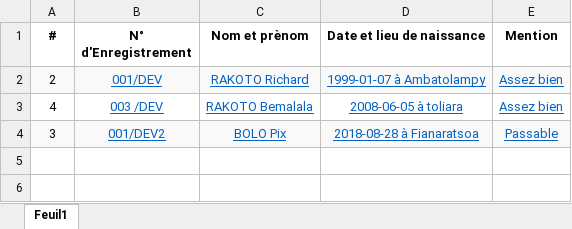
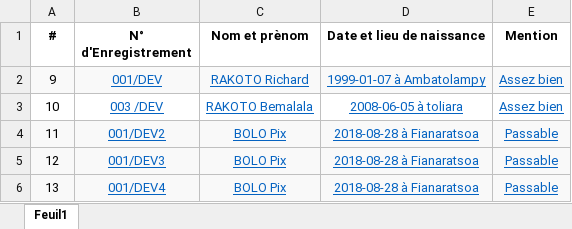
Before and after one commit to Angelo-lookapps/equivalenceFOP, an Excel workbook: test1.xlsx, sheet Feuil1, drawn as a sheet; values as stored, in another font and other column widths than the file's, no borders; the diff names each change by its address in the sheet, - before the commit and + after, or states it on an @@ line.

Commit message:
+edidAdmis, but with an error at the level listPromDet
After adding "/deleteAdmis"

```diff
--- a/test1.xlsx (sheet Feuil1)
+++ b/test1.xlsx (sheet Feuil1)
-A2 (#): 2
+A2 (#): 9
-A3 (#): 4
+A3 (#): 10
-A4 (#): 3
+A4 (#): 11
+row 5: 12 | 001/DEV3 | BOLO Pix | 2018-08-28 à Fianaratsoa | Passable
+row 6: 13 | 001/DEV4 | BOLO Pix | 2018-08-28 à Fianaratsoa | Passable
```
Also changed, not shown: 9 other files.
